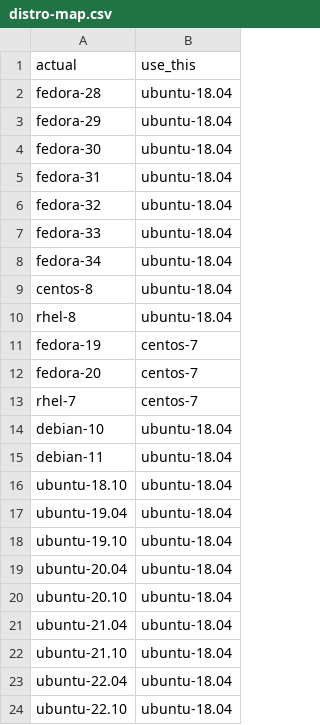
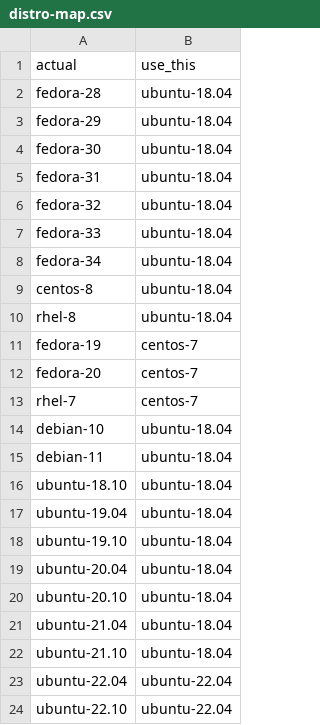
Before and after one commit to ursa-labs/arrow-r-nightly, a CSV file: linux/distro-map.csv, drawn as a sheet.

Commit message:
add ubuntu 22.04

```diff
--- a/linux/distro-map.csv
+++ b/linux/distro-map.csv
@@ -22,3 +22,3 @@ ubuntu-21.04,ubuntu-18.04
 ubuntu-21.10,ubuntu-18.04
-ubuntu-22.04,ubuntu-18.04
-ubuntu-22.10,ubuntu-18.04
+ubuntu-22.04,ubuntu-22.04
+ubuntu-22.10,ubuntu-22.04
```
Also changed, not shown: 1 other file.
